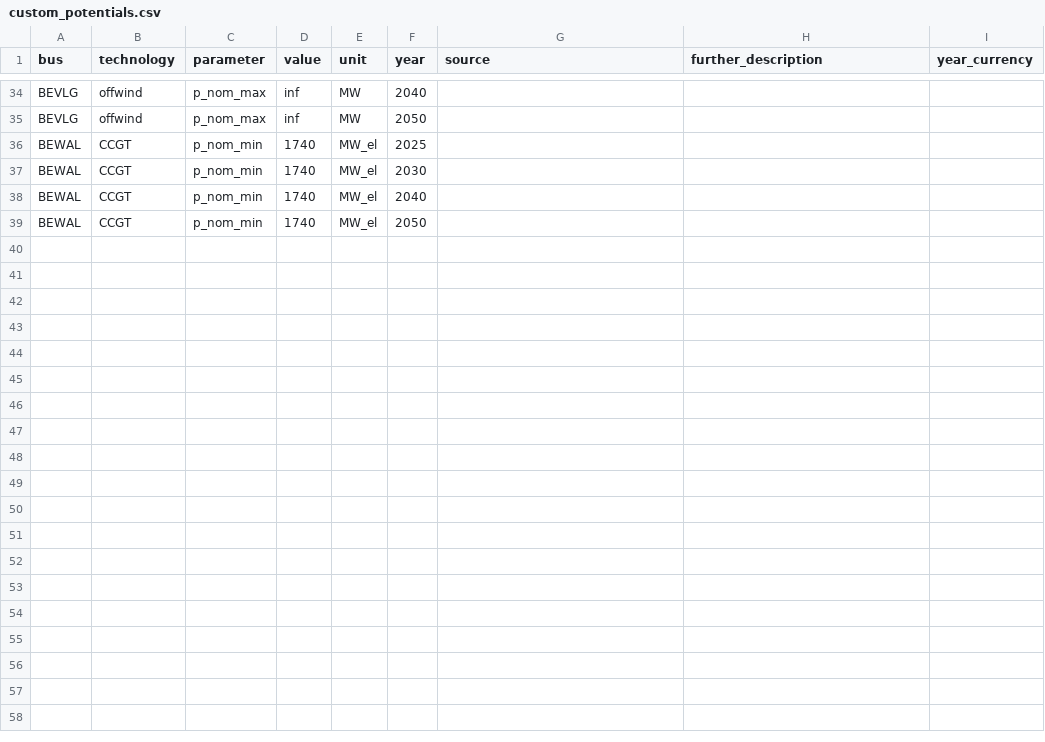
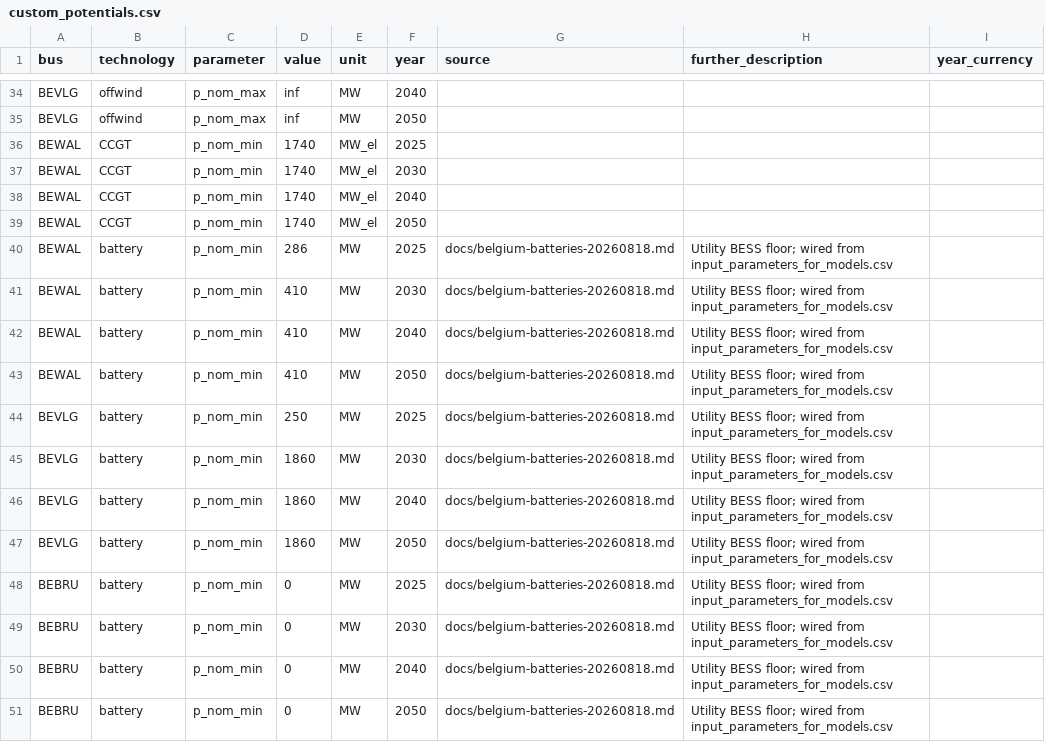
Before and after one commit to IntSusEnergySystems/pypsa-wal, a CSV file: data/walloon/custom_potentials.csv, drawn as a sheet; only a part is shown, gaps mark what is left out.

Commit message:
full workflow working at 6h. Updated nuclear and battery capacities

```diff
--- a/data/walloon/custom_potentials.csv
+++ b/data/walloon/custom_potentials.csv
@@ -51 +51,13 @@ BEWAL,CCGT,p_nom_min,1740,MW_el,2040,,,
 BEWAL,CCGT,p_nom_min,1740,MW_el,2050,,,
+BEWAL,battery,p_nom_min,286,MW,2025,docs/belgium-batteries-20260818.md,Utility BESS floor; wired from input_parameters_for_models.csv,
+BEWAL,battery,p_nom_min,410,MW,2030,docs/belgium-batteries-20260818.md,Utility BESS floor; wired from input_parameters_for_models.csv,
+BEWAL,battery,p_nom_min,410,MW,2040,docs/belgium-batteries-20260818.md,Utility BESS floor; wired from input_parameters_for_models.csv,
+BEWAL,battery,p_nom_min,410,MW,2050,docs/belgium-batteries-20260818.md,Utility BESS floor; wired from input_parameters_for_models.csv,
+BEVLG,battery,p_nom_min,250,MW,2025,docs/belgium-batteries-20260818.md,Utility BESS floor; wired from input_parameters_for_models.csv,
+BEVLG,battery,p_nom_min,1860,MW,2030,docs/belgium-batteries-20260818.md,Utility BESS floor; wired from input_parameters_for_models.csv,
+BEVLG,battery,p_nom_min,1860,MW,2040,docs/belgium-batteries-20260818.md,Utility BESS floor; wired from input_parameters_for_models.csv,
+BEVLG,battery,p_nom_min,1860,MW,2050,docs/belgium-batteries-20260818.md,Utility BESS floor; wired from input_parameters_for_models.csv,
+BEBRU,battery,p_nom_min,0,MW,2025,docs/belgium-batteries-20260818.md,Utility BESS floor; wired from input_parameters_for_models.csv,
+BEBRU,battery,p_nom_min,0,MW,2030,docs/belgium-batteries-20260818.md,Utility BESS floor; wired from input_parameters_for_models.csv,
+BEBRU,battery,p_nom_min,0,MW,2040,docs/belgium-batteries-20260818.md,Utility BESS floor; wired from input_parameters_for_models.csv,
+BEBRU,battery,p_nom_min,0,MW,2050,docs/belgium-batteries-20260818.md,Utility BESS floor; wired from input_parameters_for_models.csv,
```
Also changed, not shown: data/walloon/agg_p_nom_minmax_demande_haute.csv, 17 other files.
